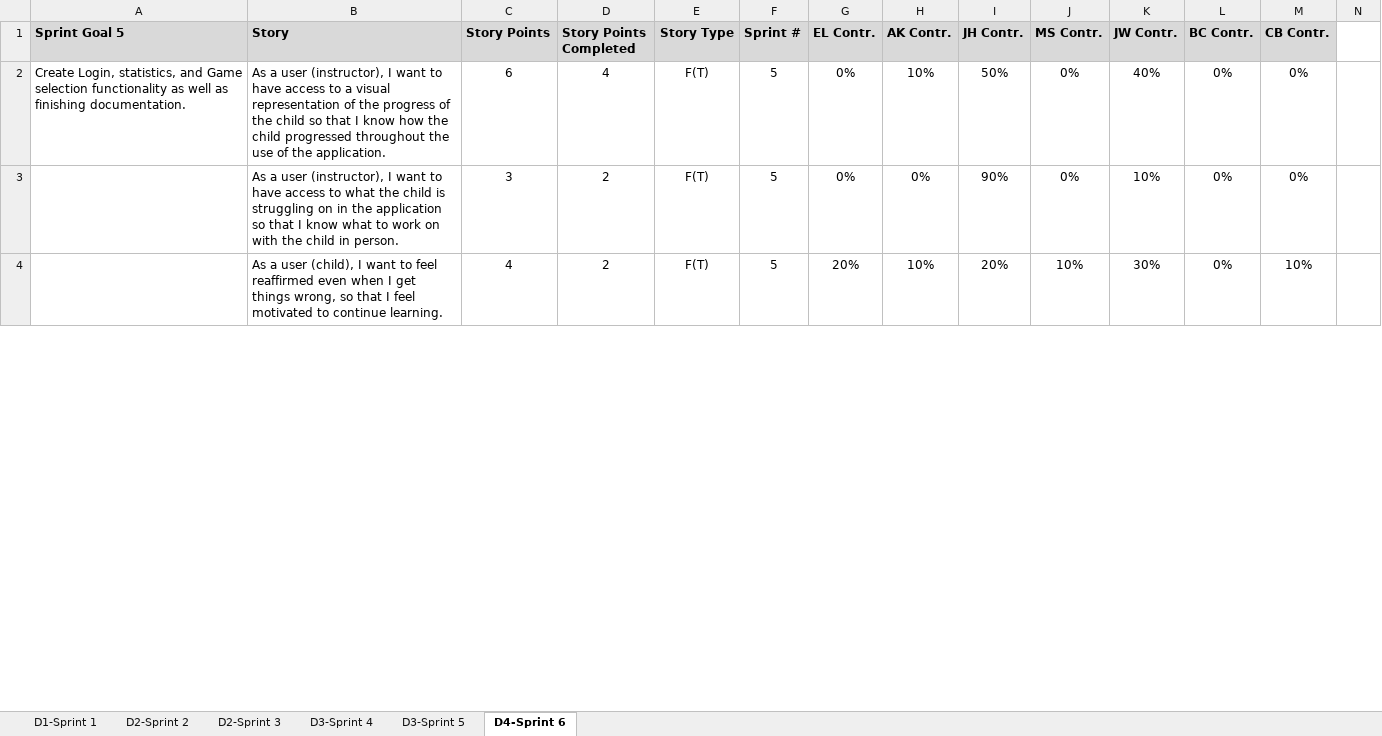
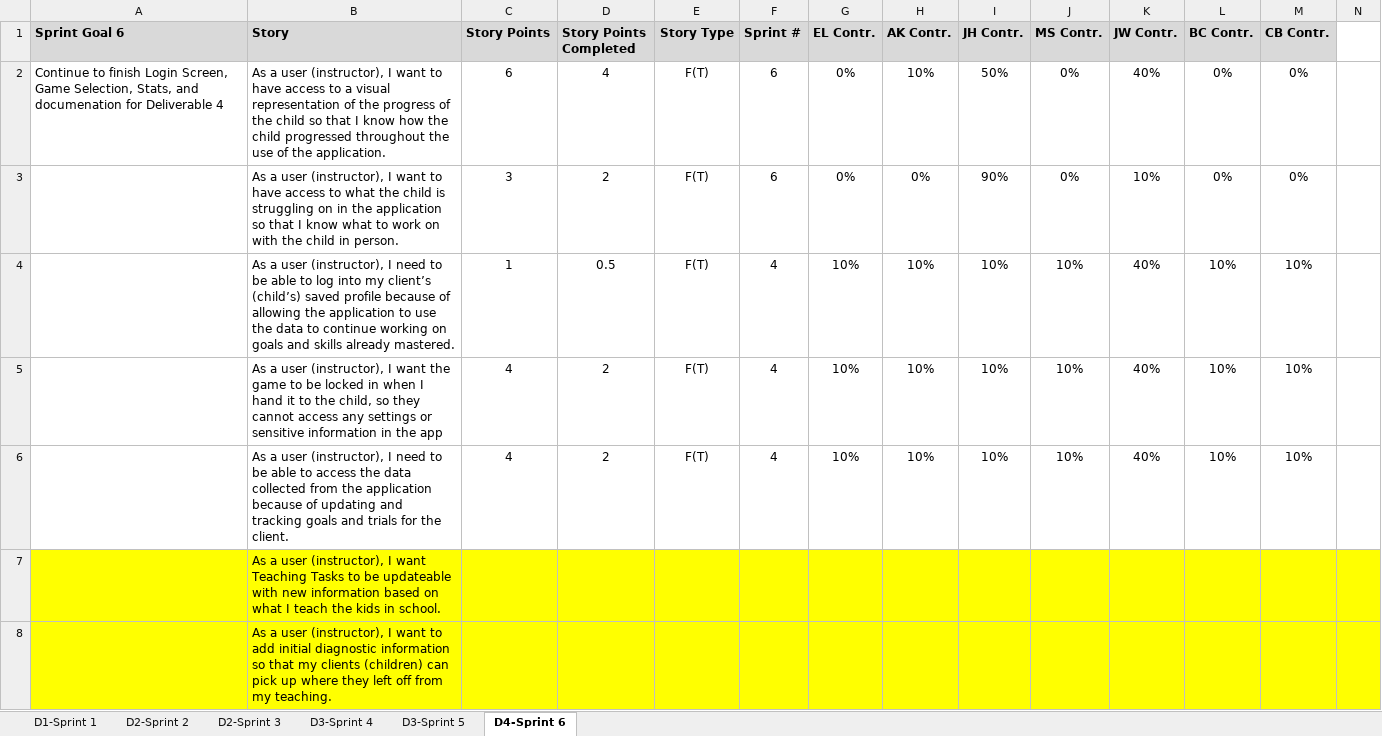
Before and after one commit to sborax/Blackbear-Consultants, an Excel workbook: Deliverable_4/Blackbear-Consultants_Deliverable_4_SprintBacklog_6.xlsx, sheet D4-Sprint 6, drawn as a sheet; only a part is shown; values as stored, in another font and other column widths than the file's, no borders; addresses are those after the commit; rows hold the shown columns only; the diff covers the shown part only; the diff names each change by its address in the sheet, - before the commit and + after, or states it on an @@ line.

Commit message:
Update Blackbear-Consultants_Deliverable_4_SprintBacklog_6.xlsx
Updated and added user stories to Sprint Backlog. Need to follow up with team to make sure user stories are assigned.

```diff
--- a/Deliverable_4/Blackbear-Consultants_Deliverable_4_SprintBacklog_6.xlsx (sheet D4-Sprint 6)
+++ b/Deliverable_4/Blackbear-Consultants_Deliverable_4_SprintBacklog_6.xlsx (sheet D4-Sprint 6)
-A1: Sprint Goal 5
+A1: Sprint Goal 6
-A2 (Sprint Goal 6): Create Login, statistics, and Game selection functionality as well as finishing documentation.
+A2 (Sprint Goal 6): Continue to finish Login Screen, Game Selection, Stats, and documenation for Deliverable 4
-F2:F3 (Sprint #): 5
+F2:F3 (Sprint #): 6
+row 4:  | As a user (instructor), I need to be able to log into my client’s (child’s) saved profile because of allowing the application to use the data to continue working on goals and skills already mastered. | 1 | 0.5 | F(T) | 4 | 10% | 10% | 10% | 10% | 40% | 10% | 10%
-B5 (Story): …a user (child), I want to feel reaffirmed even when I get things wrong, so that I feel motivated to continue learning.
+B5 (Story): …a user (instructor), I want the game to be locked in when I hand it to the child, so they cannot access any settings or sensitive information in the app
-F5 (Sprint #): 5
+F5 (Sprint #): 4
-G5 (EL Contr.): 20%
+G5 (EL Contr.): 10%
-I5 (JH Contr.): 20%
+I5 (JH Contr.): 10%
-K5 (JW Contr.): 30%
+K5 (JW Contr.): 40%
-L5 (BC Contr.): 0%
+L5 (BC Contr.): 10%
+row 6:  | As a user (instructor), I need to be able to access the data collected from the application because of updating and tracking goals and trials for the client. | 4 | 2 | F(T) | 4 | 10% | 10% | 10% | 10% | 40% | 10% | 10%
+row 7:  | As a user (instructor), I want Teaching Tasks to be updateable with new information based on what I teach the kids in school.
+row 8:  | As a user (instructor), I want to add initial diagnostic information so that my clients (children) can pick up where they left off from my teaching.
```
Also changed, not shown: 13 added rows, 15 edited cells and cell formats elsewhere in this sheet.
